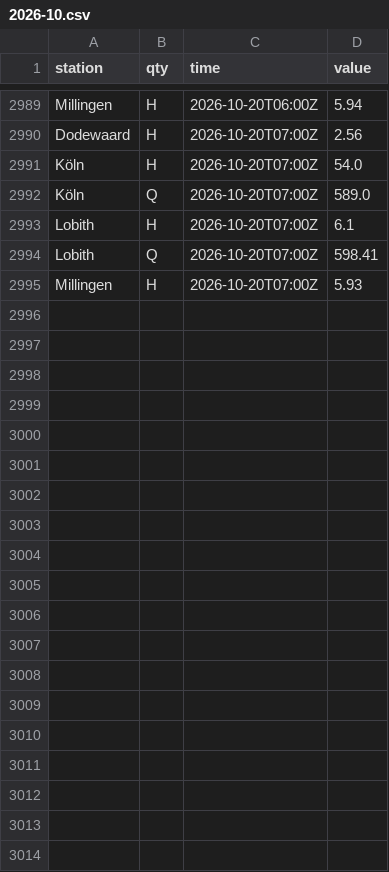
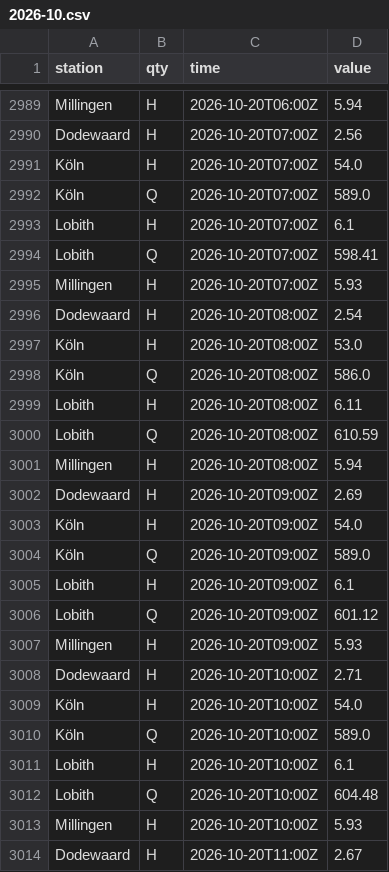
Before and after one commit to JuliOver202/rhine-monitor, a CSV file: data/observations/2026-10.csv, drawn as a sheet; only a part is shown, gaps mark what is left out; the diff covers the shown part only.

```diff
--- a/data/observations/2026-10.csv
+++ b/data/observations/2026-10.csv
@@ -2995 +2995,20 @@ Lobith,Q,2026-10-20T07:00Z,598.41
 Millingen,H,2026-10-20T07:00Z,5.93
+Dodewaard,H,2026-10-20T08:00Z,2.54
+Köln,H,2026-10-20T08:00Z,53.0
+Köln,Q,2026-10-20T08:00Z,586.0
+Lobith,H,2026-10-20T08:00Z,6.11
+Lobith,Q,2026-10-20T08:00Z,610.59
+Millingen,H,2026-10-20T08:00Z,5.94
+Dodewaard,H,2026-10-20T09:00Z,2.69
+Köln,H,2026-10-20T09:00Z,54.0
+Köln,Q,2026-10-20T09:00Z,589.0
+Lobith,H,2026-10-20T09:00Z,6.1
+Lobith,Q,2026-10-20T09:00Z,601.12
+Millingen,H,2026-10-20T09:00Z,5.93
+Dodewaard,H,2026-10-20T10:00Z,2.71
+Köln,H,2026-10-20T10:00Z,54.0
+Köln,Q,2026-10-20T10:00Z,589.0
+Lobith,H,2026-10-20T10:00Z,6.1
+Lobith,Q,2026-10-20T10:00Z,604.48
+Millingen,H,2026-10-20T10:00Z,5.93
+Dodewaard,H,2026-10-20T11:00Z,2.67
```
Also changed, not shown: 18 added rows elsewhere in this file.
